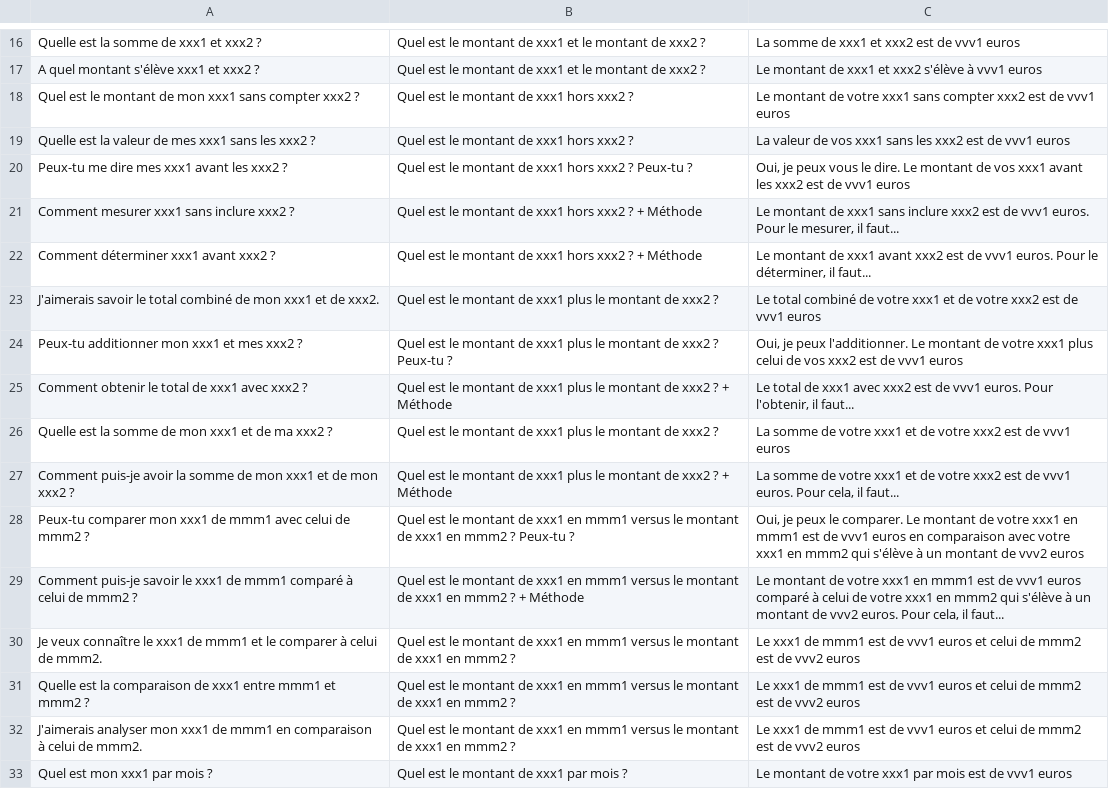
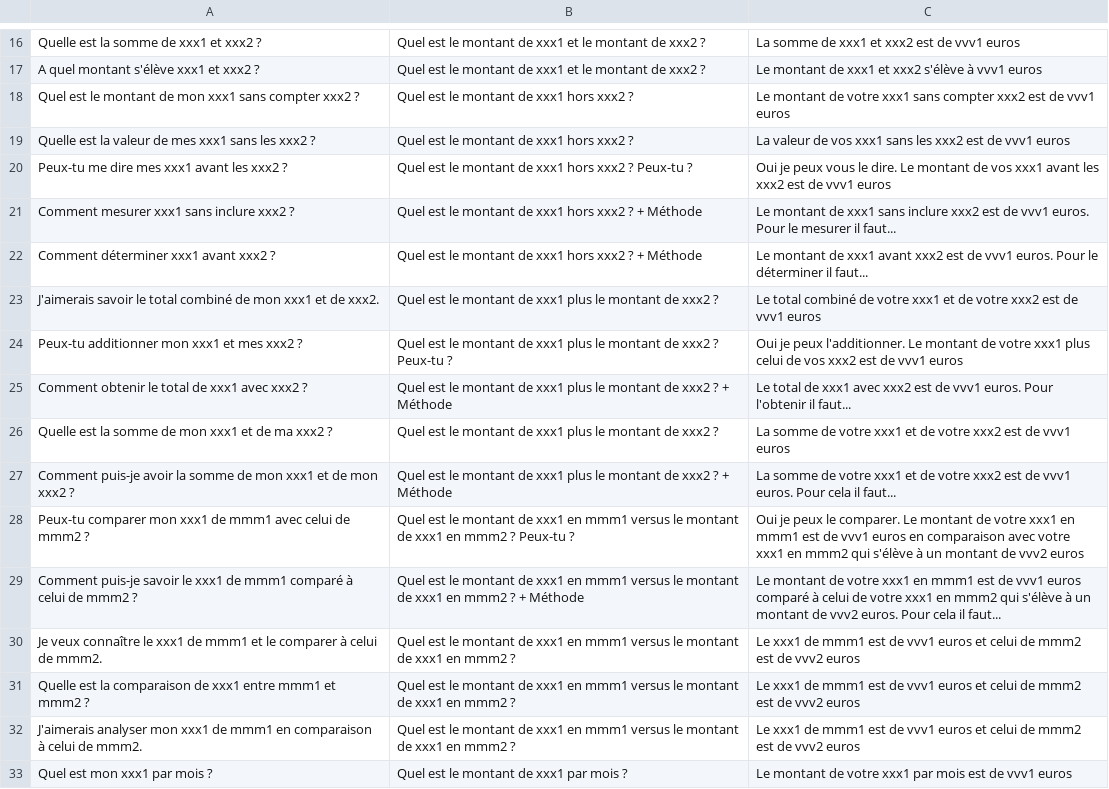
Before and after one commit to ranianadine28/backend_prod_chatcount, a CSV file: uploads/similarity (1).csv, drawn as a sheet; only a part is shown, gaps mark what is left out; the diff covers the shown part only.

```diff
--- a/uploads/similarity (1).csv
+++ b/uploads/similarity (1).csv
@@ -19,12 +19,12 @@ Quel est le montant de mon xxx1 sans compter xxx2 ? ;Quel est le montant de xxx1
 Quelle est la valeur de mes xxx1 sans les xxx2 ? ;Quel est le montant de xxx1 hors xxx2 ?;La valeur de vos xxx1 sans les xxx2 est de vvv1 euros
-Peux-tu me dire mes xxx1 avant les xxx2 ? ;Quel est le montant de xxx1 hors xxx2 ? Peux-tu ?;Oui, je peux vous le dire. Le montant de vos xxx1 avant les xxx2 est de vvv1 euros
-Comment mesurer xxx1 sans inclure xxx2 ? ;Quel est le montant de xxx1 hors xxx2 ? + Méthode;Le montant de xxx1 sans inclure xxx2 est de vvv1 euros. Pour le mesurer, il faut...
-Comment déterminer xxx1 avant xxx2 ? ;Quel est le montant de xxx1 hors xxx2 ? + Méthode;Le montant de xxx1 avant xxx2 est de vvv1 euros. Pour le déterminer, il faut...
+Peux-tu me dire mes xxx1 avant les xxx2 ? ;Quel est le montant de xxx1 hors xxx2 ? Peux-tu ?;Oui je peux vous le dire. Le montant de vos xxx1 avant les xxx2 est de vvv1 euros
+Comment mesurer xxx1 sans inclure xxx2 ? ;Quel est le montant de xxx1 hors xxx2 ? + Méthode;Le montant de xxx1 sans inclure xxx2 est de vvv1 euros. Pour le mesurer il faut...
+Comment déterminer xxx1 avant xxx2 ? ;Quel est le montant de xxx1 hors xxx2 ? + Méthode;Le montant de xxx1 avant xxx2 est de vvv1 euros. Pour le déterminer il faut...
 J'aimerais savoir le total combiné de mon xxx1 et de xxx2. ;Quel est le montant de xxx1 plus le montant de xxx2 ?;Le total combiné de votre xxx1 et de votre xxx2 est de vvv1 euros
-Peux-tu additionner mon xxx1 et mes xxx2 ? ;Quel est le montant de xxx1 plus le montant de xxx2 ? Peux-tu ?;Oui, je peux l'additionner. Le montant de votre xxx1 plus celui de vos xxx2 est de vvv1 euros
-Comment obtenir le total de xxx1 avec xxx2 ? ;Quel est le montant de xxx1 plus le montant de xxx2 ? + Méthode;Le total de xxx1 avec xxx2 est de vvv1 euros. Pour l'obtenir, il faut...
+Peux-tu additionner mon xxx1 et mes xxx2 ? ;Quel est le montant de xxx1 plus le montant de xxx2 ? Peux-tu ?;Oui je peux l'additionner. Le montant de votre xxx1 plus celui de vos xxx2 est de vvv1 euros
+Comment obtenir le total de xxx1 avec xxx2 ? ;Quel est le montant de xxx1 plus le montant de xxx2 ? + Méthode;Le total de xxx1 avec xxx2 est de vvv1 euros. Pour l'obtenir il faut...
 Quelle est la somme de mon xxx1 et de ma xxx2 ? ;Quel est le montant de xxx1 plus le montant de xxx2 ?;La somme de votre xxx1 et de votre xxx2 est de vvv1 euros
-Comment puis-je avoir la somme de mon xxx1 et de mon xxx2 ? ;Quel est le montant de xxx1 plus le montant de xxx2 ? + Méthode;La somme de votre xxx1 et de votre xxx2 est de vvv1 euros. Pour cela, il faut...
-Peux-tu comparer mon xxx1 de mmm1 avec celui de mmm2 ? ;Quel est le montant de xxx1 en mmm1 versus le montant de xxx1 en mmm2 ? Peux-tu ?;Oui, je peux le comparer. Le montant de votre xxx1 en mmm1 est de vvv1 euros en comparaison avec votre xxx1 en mmm2 qui s'élève à un montant de vvv2 euros
-Comment puis-je savoir le xxx1 de mmm1 comparé à celui de mmm2 ? ;Quel est le montant de xxx1 en mmm1 versus le montant de xxx1 en mmm2 ? + Méthode;Le montant de votre xxx1 en mmm1 est de vvv1 euros comparé à celui de votre xxx1 en mmm2 qui s'élève à un montant de vvv2 euros. Pour cela, il faut...
+Comment puis-je avoir la somme de mon xxx1 et de mon xxx2 ? ;Quel est le montant de xxx1 plus le montant de xxx2 ? + Méthode;La somme de votre xxx1 et de votre xxx2 est de vvv1 euros. Pour cela il faut...
+Peux-tu comparer mon xxx1 de mmm1 avec celui de mmm2 ? ;Quel est le montant de xxx1 en mmm1 versus le montant de xxx1 en mmm2 ? Peux-tu ?;Oui je peux le comparer. Le montant de votre xxx1 en mmm1 est de vvv1 euros en comparaison avec votre xxx1 en mmm2 qui s'élève à un montant de vvv2 euros
+Comment puis-je savoir le xxx1 de mmm1 comparé à celui de mmm2 ? ;Quel est le montant de xxx1 en mmm1 versus le montant de xxx1 en mmm2 ? + Méthode;Le montant de votre xxx1 en mmm1 est de vvv1 euros comparé à celui de votre xxx1 en mmm2 qui s'élève à un montant de vvv2 euros. Pour cela il faut...
 Je veux connaître le xxx1 de mmm1 et le comparer à celui de mmm2. ;Quel est le montant de xxx1 en mmm1 versus le montant de xxx1 en mmm2 ?;Le xxx1 de mmm1 est de vvv1 euros et celui de mmm2 est de vvv2 euros
```
Also changed, not shown: 72 edited cells elsewhere in this file, 14 other files.
